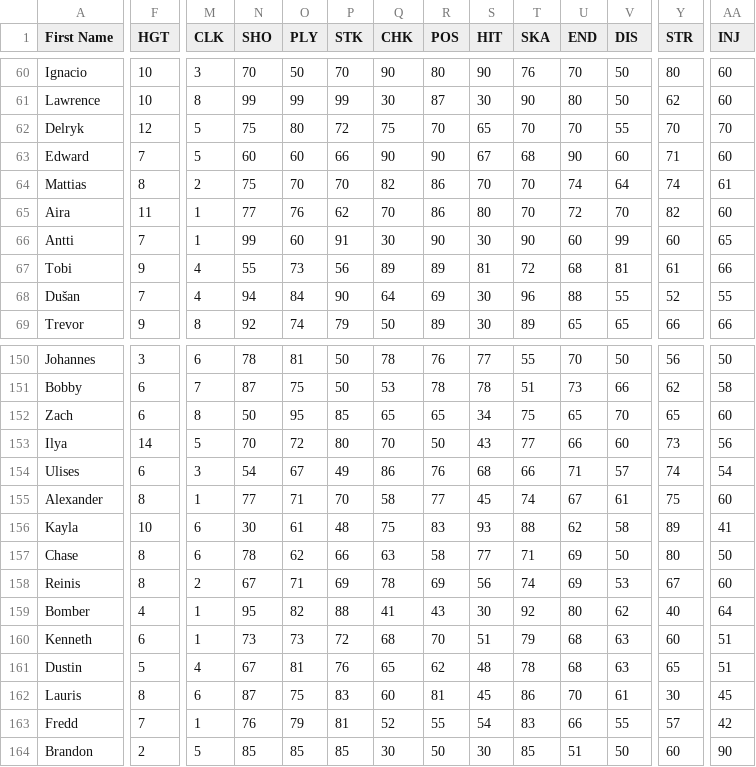
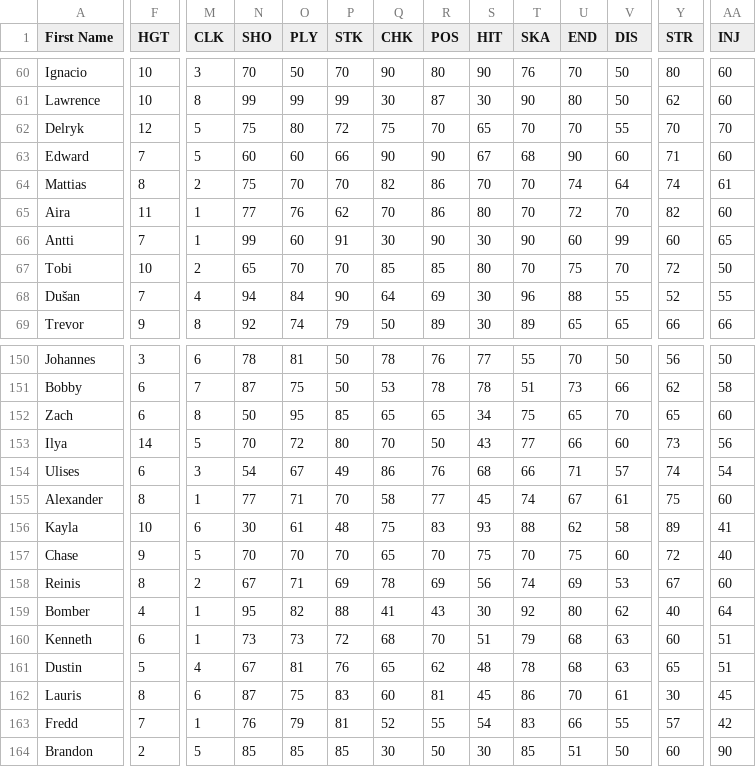
Before and after one commit to TBNBESL/besls4, a CSV file: trunk/Customization/players.csv, drawn as a sheet; only a part is shown, gaps mark what is left out; the diff covers the shown part only; the diff names each change by its address in the sheet, - before the commit and + after, or states it on an @@ line.

Commit message:
update part 1

```diff
--- a/trunk/Customization/players.csv
+++ b/trunk/Customization/players.csv
-F67 (HGT): 9
+F67 (HGT): 10
-M67 (CLK): 4
+M67 (CLK): 2
-N67 (SHO): 55
+N67 (SHO): 65
-O67 (PLY): 73
+O67 (PLY): 70
-P67 (STK): 56
+P67 (STK): 70
-Q67 (CHK): 89
+Q67 (CHK): 85
-R67 (POS): 89
+R67 (POS): 85
-S67 (HIT): 81
+S67 (HIT): 80
-T67 (SKA): 72
+T67 (SKA): 70
-U67 (END): 68
+U67 (END): 75
-V67 (DIS): 81
+V67 (DIS): 70
-Y67 (STR): 61
+Y67 (STR): 72
-AA67 (INJ): 66
+AA67 (INJ): 50
-F157 (HGT): 8
+F157 (HGT): 9
-M157 (CLK): 6
+M157 (CLK): 5
-N157 (SHO): 78
+N157 (SHO): 70
-O157 (PLY): 62
+O157 (PLY): 70
-P157 (STK): 66
+P157 (STK): 70
-Q157 (CHK): 63
+Q157 (CHK): 65
-R157 (POS): 58
+R157 (POS): 70
-S157 (HIT): 77
+S157 (HIT): 75
-T157 (SKA): 71
+T157 (SKA): 70
-U157 (END): 69
+U157 (END): 75
-V157 (DIS): 50
+V157 (DIS): 60
-Y157 (STR): 80
+Y157 (STR): 72
-AA157 (INJ): 50
+AA157 (INJ): 40
```
Also changed, not shown: 8 edited cells elsewhere in this file.
